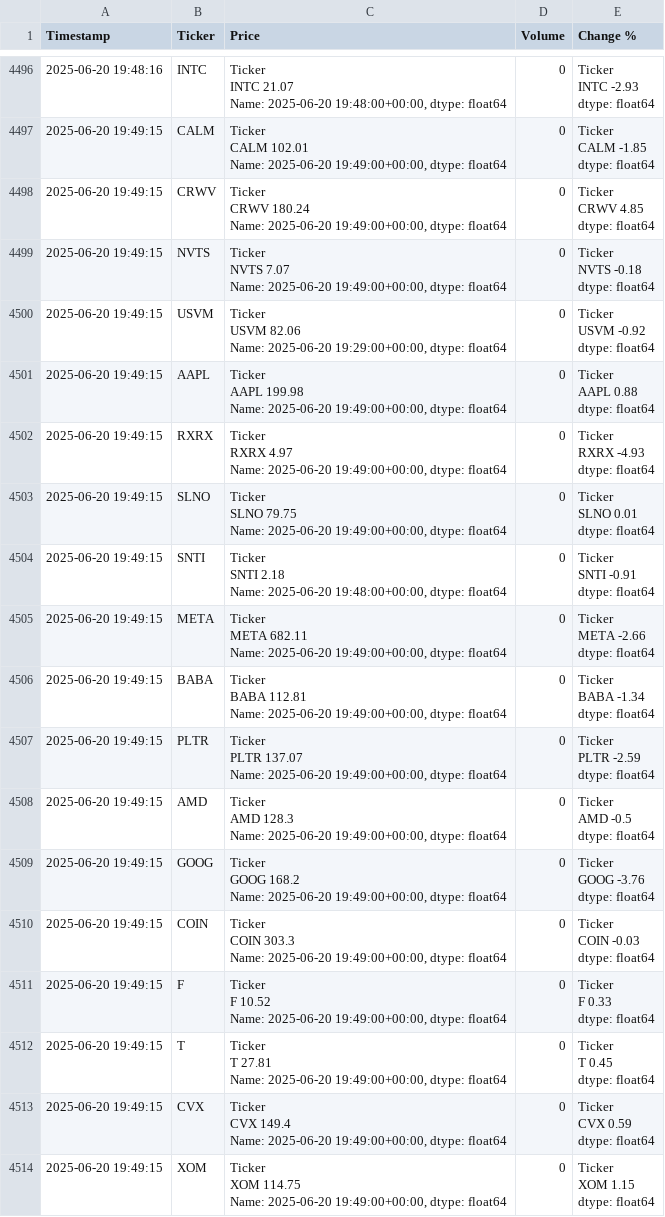
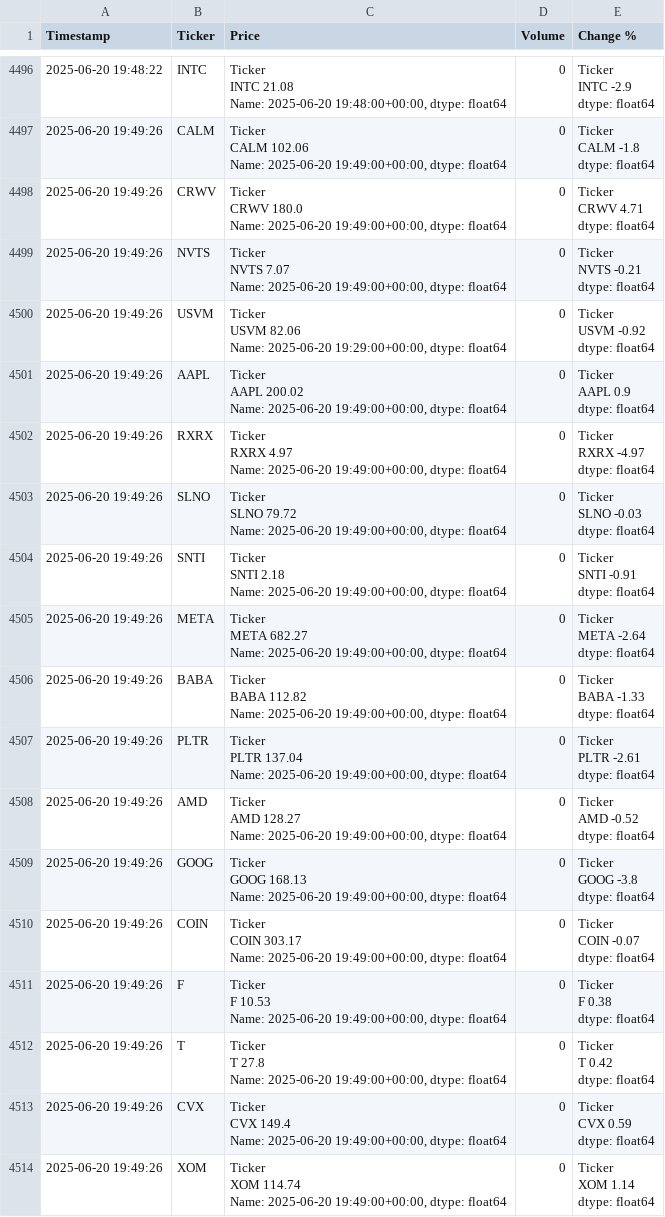
Before and after one commit to dbarber530/Logger3.0, a CSV file: data/log.csv, drawn as a sheet; only a part is shown, gaps mark what is left out; ↵ is a line break in a cell; the diff covers the shown part only; the diff names each change by its address in the sheet, - before the commit and + after, or states it on an @@ line.

Commit message:
Automated log update 2025-06-20 19:49:29

```diff
--- a/data/log.csv
+++ b/data/log.csv
-A4496 (Timestamp): 2025-06-20 19:48:16
+A4496 (Timestamp): 2025-06-20 19:48:22
-C4496 (Price): Ticker ↵ INTC 21.07 ↵ Name: 2025-06-20…
+C4496 (Price): Ticker ↵ INTC 21.08 ↵ Name: 2025-06-20…
-E4496 (Change %): Ticker ↵ INTC -2.93 ↵ dtype: float64
+E4496 (Change %): Ticker ↵ INTC -2.9 ↵ dtype: float64
-A4497:A4514 (Timestamp): 2025-06-20 19:49:15
+A4497:A4514 (Timestamp): 2025-06-20 19:49:26
-C4497 (Price): Ticker ↵ CALM 102.01 ↵ Name: 2025-06-20…
+C4497 (Price): Ticker ↵ CALM 102.06 ↵ Name: 2025-06-20…
-E4497 (Change %): Ticker ↵ CALM -1.85 ↵ dtype: float64
+E4497 (Change %): Ticker ↵ CALM -1.8 ↵ dtype: float64
-C4498 (Price): Ticker ↵ CRWV 180.24 ↵ Name: 2025-06-20…
+C4498 (Price): Ticker ↵ CRWV 180.0 ↵ Name: 2025-06-20…
-E4498 (Change %): Ticker ↵ CRWV 4.85 ↵ dtype: float64
+E4498 (Change %): Ticker ↵ CRWV 4.71 ↵ dtype: float64
-E4499 (Change %): Ticker ↵ NVTS -0.18 ↵ dtype: float64
+E4499 (Change %): Ticker ↵ NVTS -0.21 ↵ dtype: float64
-C4501 (Price): Ticker ↵ AAPL 199.98 ↵ Name: 2025-06-20…
+C4501 (Price): Ticker ↵ AAPL 200.02 ↵ Name: 2025-06-20…
-E4501 (Change %): Ticker ↵ AAPL 0.88 ↵ dtype: float64
+E4501 (Change %): Ticker ↵ AAPL 0.9 ↵ dtype: float64
-E4502 (Change %): Ticker ↵ RXRX -4.93 ↵ dtype: float64
+E4502 (Change %): Ticker ↵ RXRX -4.97 ↵ dtype: float64
-C4503 (Price): Ticker ↵ SLNO 79.75 ↵ Name: 2025-06-20…
+C4503 (Price): Ticker ↵ SLNO 79.72 ↵ Name: 2025-06-20…
-E4503 (Change %): Ticker ↵ SLNO 0.01 ↵ dtype: float64
+E4503 (Change %): Ticker ↵ SLNO -0.03 ↵ dtype: float64
-C4504 (Price): …Name: 2025-06-20 19:48:00+00:00, dtype: float64
+C4504 (Price): …Name: 2025-06-20 19:49:00+00:00, dtype: float64
-C4505 (Price): Ticker ↵ META 682.11 ↵ Name: 2025-06-20…
+C4505 (Price): Ticker ↵ META 682.27 ↵ Name: 2025-06-20…
-E4505 (Change %): Ticker ↵ META -2.66 ↵ dtype: float64
+E4505 (Change %): Ticker ↵ META -2.64 ↵ dtype: float64
-C4506 (Price): Ticker ↵ BABA 112.81 ↵ Name: 2025-06-20…
+C4506 (Price): Ticker ↵ BABA 112.82 ↵ Name: 2025-06-20…
-E4506 (Change %): Ticker ↵ BABA -1.34 ↵ dtype: float64
+E4506 (Change %): Ticker ↵ BABA -1.33 ↵ dtype: float64
-C4507 (Price): Ticker ↵ PLTR 137.07 ↵ Name: 2025-06-20…
+C4507 (Price): Ticker ↵ PLTR 137.04 ↵ Name: 2025-06-20…
-E4507 (Change %): Ticker ↵ PLTR -2.59 ↵ dtype: float64
+E4507 (Change %): Ticker ↵ PLTR -2.61 ↵ dtype: float64
-C4508 (Price): Ticker ↵ AMD 128.3 ↵ Name: 2025-06-20…
+C4508 (Price): Ticker ↵ AMD 128.27 ↵ Name: 2025-06-20…
-E4508 (Change %): Ticker ↵ AMD -0.5 ↵ dtype: float64
+E4508 (Change %): Ticker ↵ AMD -0.52 ↵ dtype: float64
-C4509 (Price): Ticker ↵ GOOG 168.2 ↵ Name: 2025-06-20…
+C4509 (Price): Ticker ↵ GOOG 168.13 ↵ Name: 2025-06-20…
-E4509 (Change %): Ticker ↵ GOOG -3.76 ↵ dtype: float64
+E4509 (Change %): Ticker ↵ GOOG -3.8 ↵ dtype: float64
-C4510 (Price): Ticker ↵ COIN 303.3 ↵ Name: 2025-06-20…
+C4510 (Price): Ticker ↵ COIN 303.17 ↵ Name: 2025-06-20…
-E4510 (Change %): Ticker ↵ COIN -0.03 ↵ dtype: float64
+E4510 (Change %): Ticker ↵ COIN -0.07 ↵ dtype: float64
-C4511 (Price): Ticker ↵ F 10.52 ↵ Name: 2025-06-20…
+C4511 (Price): Ticker ↵ F 10.53 ↵ Name: 2025-06-20…
-E4511 (Change %): Ticker ↵ F 0.33 ↵ dtype: float64
+E4511 (Change %): Ticker ↵ F 0.38 ↵ dtype: float64
-C4512 (Price): Ticker ↵ T 27.81 ↵ Name: 2025-06-20…
+C4512 (Price): Ticker ↵ T 27.8 ↵ Name: 2025-06-20…
-E4512 (Change %): Ticker ↵ T 0.45 ↵ dtype: float64
+E4512 (Change %): Ticker ↵ T 0.42 ↵ dtype: float64
-C4514 (Price): Ticker ↵ XOM 114.75 ↵ Name: 2025-06-20…
+C4514 (Price): Ticker ↵ XOM 114.74 ↵ Name: 2025-06-20…
-E4514 (Change %): Ticker ↵ XOM 1.15 ↵ dtype: float64
+E4514 (Change %): Ticker ↵ XOM 1.14 ↵ dtype: float64
```
Also changed, not shown: 82 edited cells elsewhere in this file.
